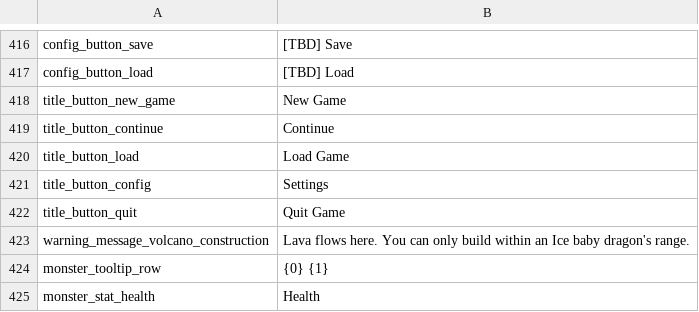
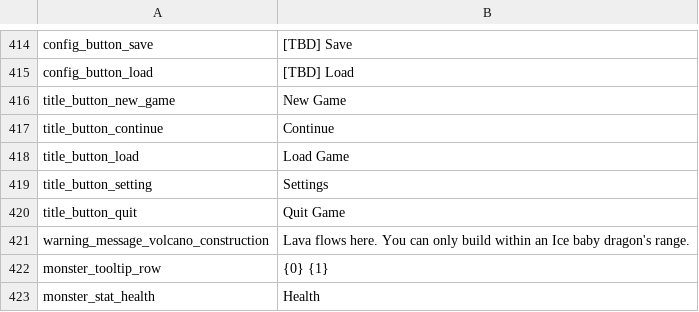
Before and after one commit to JoKangHyeon/TowerAndDragon, a CSV file: Assets/StreamingAssets/Localization/en_us.csv, drawn as a sheet; only a part is shown, gaps mark what is left out; addresses are those after the commit; the diff covers the shown part only; the diff names each change by its address in the sheet, - before the commit and + after, or states it on an @@ line.

```diff
--- a/Assets/StreamingAssets/Localization/en_us.csv
+++ b/Assets/StreamingAssets/Localization/en_us.csv
-A419: title_button_config
+A419: title_button_setting
```
Also changed, not shown: 18 added rows, 4 removed rows and 2 moved rows elsewhere in this file, Assets/StreamingAssets/Localization/ko_kr.csv, 55 other files.
